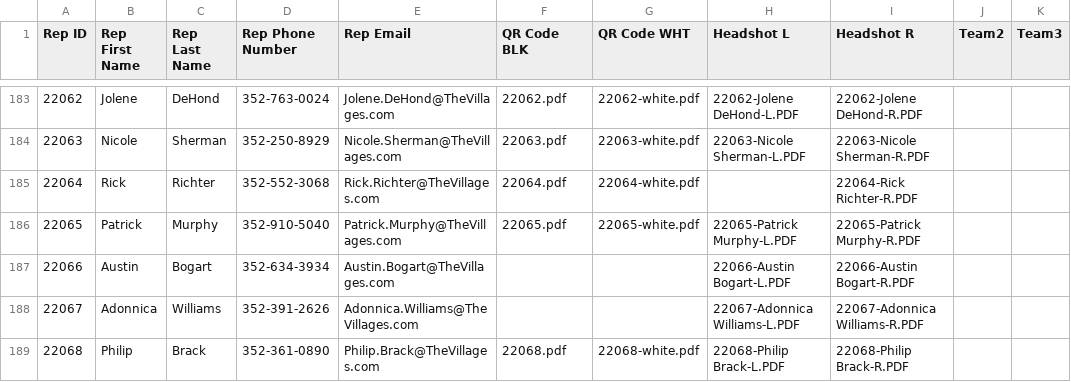
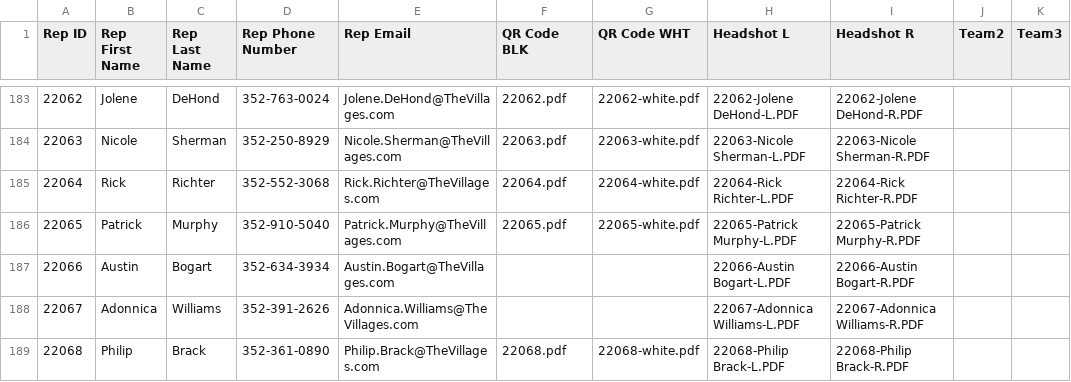
Before and after one commit to TemplateSourceData/TVH, a CSV file: TVH-SalesRepList.csv, drawn as a sheet; only a part is shown, gaps mark what is left out.

Commit message:
Update TVH-SalesRepList.csv

```diff
--- a/TVH-SalesRepList.csv
+++ b/TVH-SalesRepList.csv
@@ -184,3 +184,3 @@ Rep ID,Rep First Name,Rep Last Name,Rep Phone Number,Rep Email,QR Code BLK,QR Co
 22063,Nicole,Sherman,352-250-8929,Nicole.Sherman@TheVillages.com,22063.pdf,22063-white.pdf,22063-Nicole Sherman-L.PDF,22063-Nicole Sherman-R.PDF,,
-22064,Rick,Richter,352-552-3068,Rick.Richter@TheVillages.com,22064.pdf,22064-white.pdf,,22064-Rick Richter-R.PDF,,
+22064,Rick,Richter,352-552-3068,Rick.Richter@TheVillages.com,22064.pdf,22064-white.pdf,22064-Rick Richter-L.PDF,22064-Rick Richter-R.PDF,,
 22065,Patrick,Murphy,352-910-5040,Patrick.Murphy@TheVillages.com,22065.pdf,22065-white.pdf,22065-Patrick Murphy-L.PDF,22065-Patrick Murphy-R.PDF,,
```
